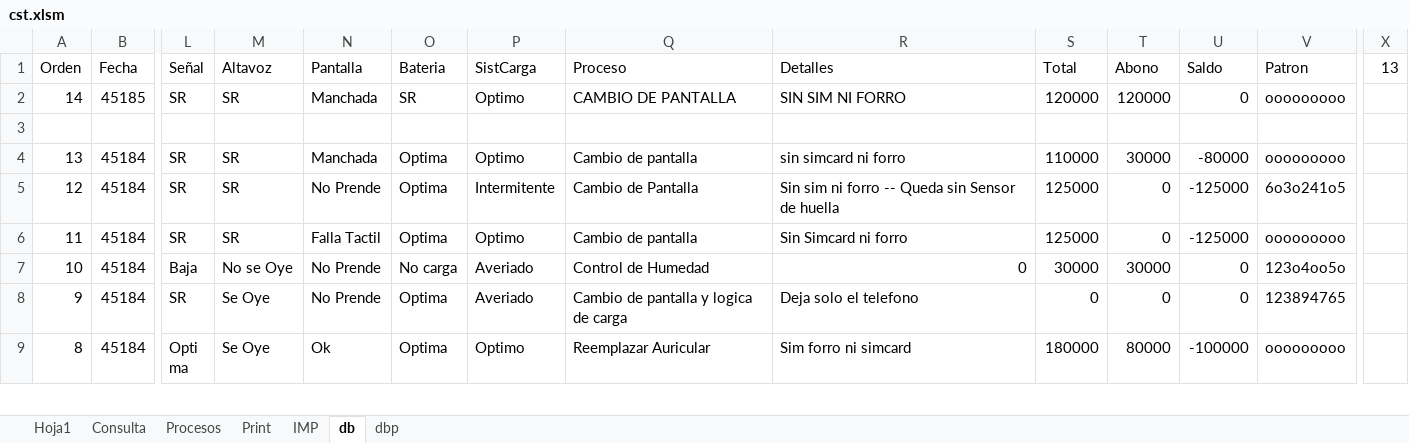
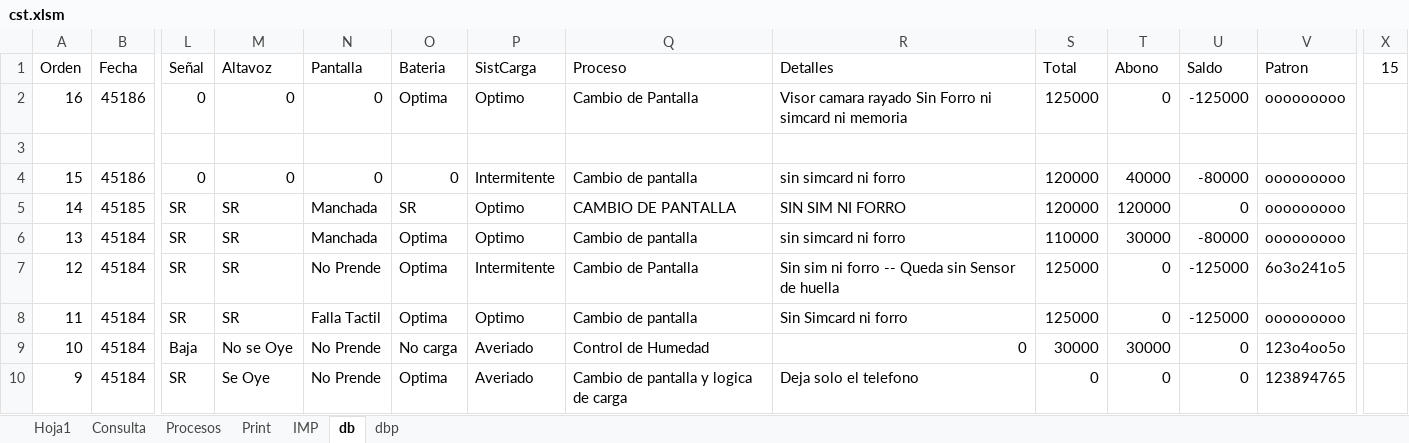
Before and after one commit to armandLizarazo/gtech, an Excel workbook: jonathan/cst.xlsm, sheet db, drawn as a sheet; only a part is shown, gaps mark what is left out; the shorter side is filled out with more unchanged rows; values as stored, in another font and other column widths than the file's, no borders; table styles not drawn; removed rows and columns are numbered as before the commit, all else as after; rows hold the shown columns only; the diff names each change by its address in the sheet, - before the commit and + after, or states it on an @@ line.

Commit message:
Cierre total 2023-09-17

```diff
--- a/jonathan/cst.xlsm (sheet db)
+++ b/jonathan/cst.xlsm (sheet db)
-X1: 13
+X1: 15
+row 2: 16 | 45186 | 0 | 0 | 0 | Optima | Optimo | Cambio de Pantalla | Visor camara rayado Sin Forro ni simcard ni memoria | 125000 | 0 | -125000 | ooooooooo
+row 3: (empty)
+row 4: 15 | 45186 | 0 | 0 | 0 | 0 | Intermitente | Cambio de pantalla | sin simcard ni forro | 120000 | 40000 | -80000 | ooooooooo
-row 3: (empty)
```
Also changed, not shown: sheet Consulta, sheet dbp, sheet Hoja1, sheet Print, sheet Procesos, 3 other files.
